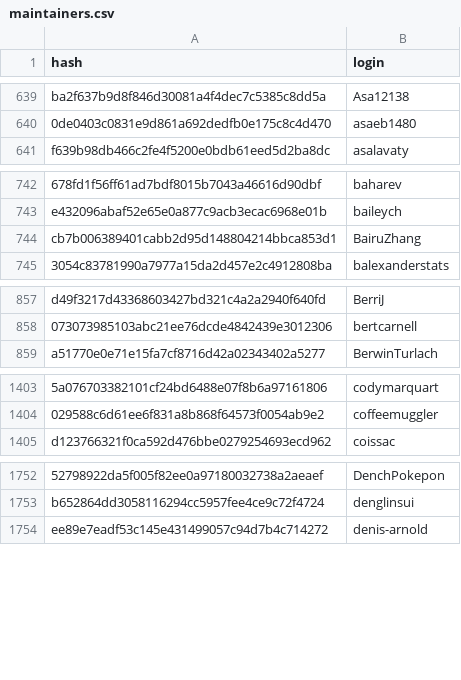
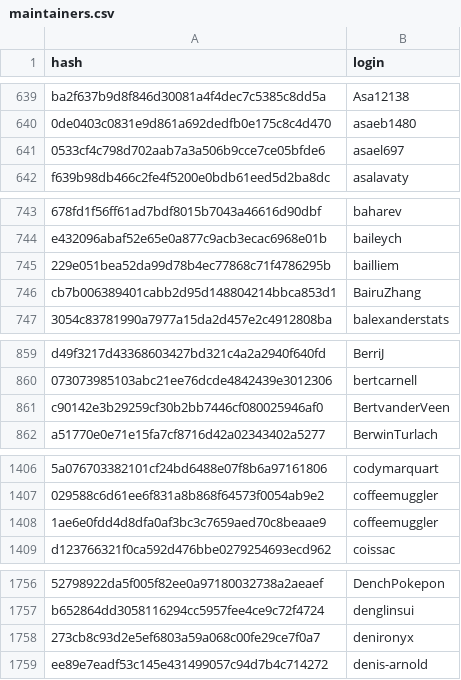
Before and after one commit to r-universe-org/cran-to-git, a CSV file: maintainers.csv, drawn as a sheet; only a part is shown, gaps mark what is left out; the diff covers the shown part only; the diff names each change by its address in the sheet, - before the commit and + after, or states it on an @@ line.

```diff
--- a/maintainers.csv
+++ b/maintainers.csv
+row 641: 0533cf4c798d702aab7a3a506b9cce7ce05bfde6 | asael697
+row 745: 229e051bea52da99d78b4ec77868c71f4786295b | bailliem
+row 861: c90142e3b29259cf30b2bb7446cf080025946af0 | BertvanderVeen
+row 1408: 1ae6e0fdd4d8dfa0af3bc3c7659aed70c8beaae9 | coffeemuggler
+row 1758: 273cb8c93d2e5ef6803a59a068c00fe29ce7f0a7 | denironyx
```
Also changed, not shown: 10 added rows and 1 removed row elsewhere in this file.
